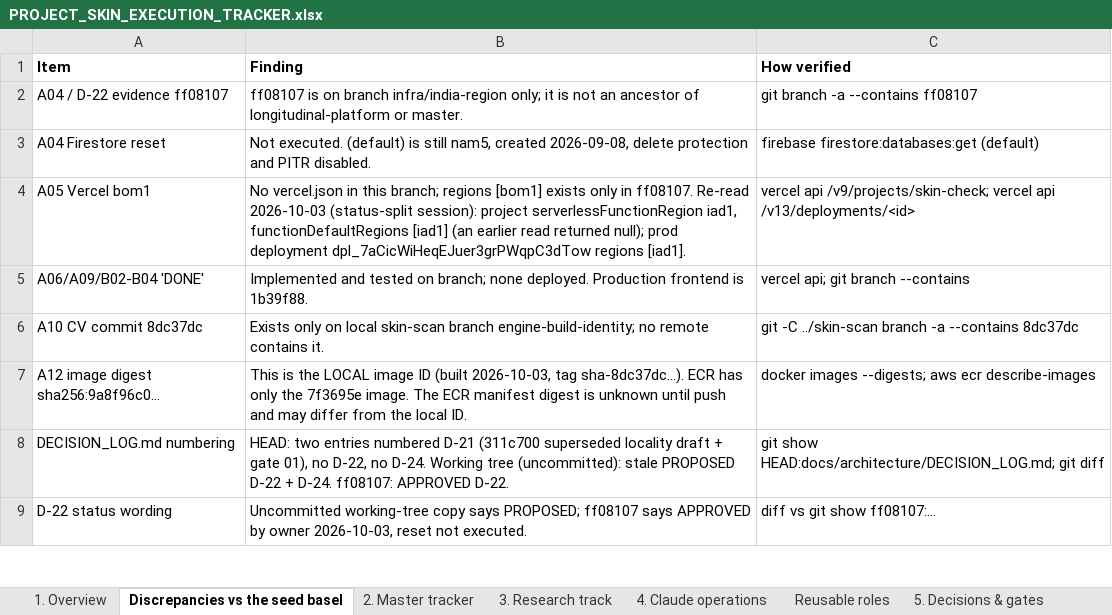
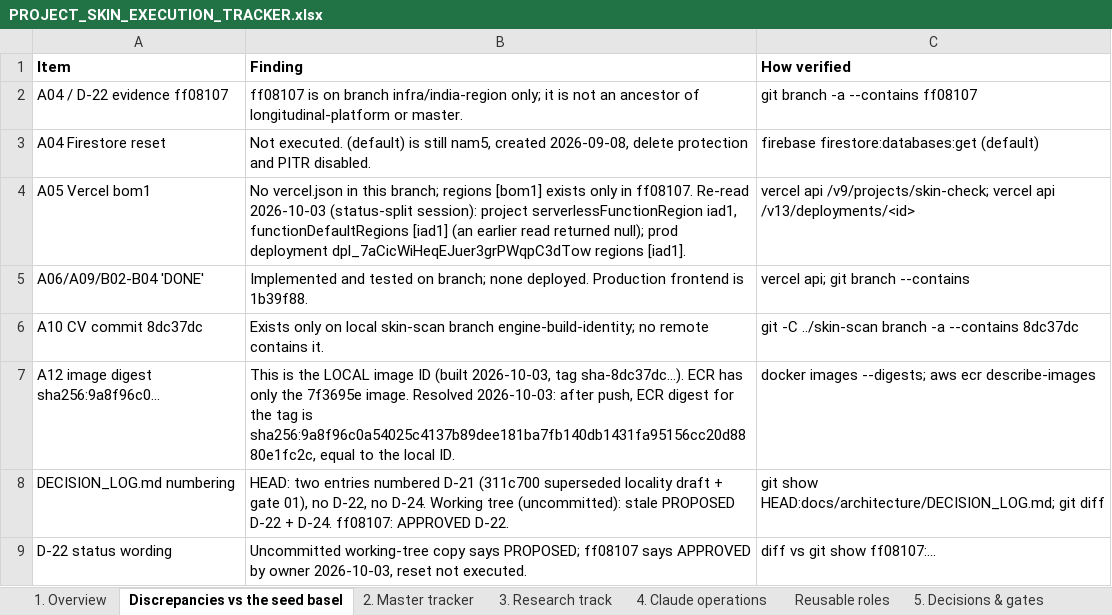
Before and after one commit to Divit-aggarwal/skin-check, an Excel workbook: docs/PROJECT_SKIN_EXECUTION_TRACKER.xlsx, sheet Discrepancies vs the seed basel, drawn as a sheet; only a part is shown; values as stored, in another font and other column widths than the file's, no borders; the diff names each change by its address in the sheet, - before the commit and + after, or states it on an @@ line.

```diff
--- a/docs/PROJECT_SKIN_EXECUTION_TRACKER.xlsx (sheet Discrepancies vs the seed basel)
+++ b/docs/PROJECT_SKIN_EXECUTION_TRACKER.xlsx (sheet Discrepancies vs the seed basel)
-B7 (Finding): …7f3695e image. The ECR manifest digest is unknown until push and may differ from the local…
+B7 (Finding): …7f3695e image. Resolved 2026-10-03: after push, ECR digest for the tag is sha256:9a8f96c0a54025c4137b89dee181ba7fb140db1431fa95156cc20d8880e1fc2c, equal to the local…
```
Also changed, not shown: sheet 2. Master tracker, sheet 5. Decisions & gates, sheet 1. Overview, 3 other files.
